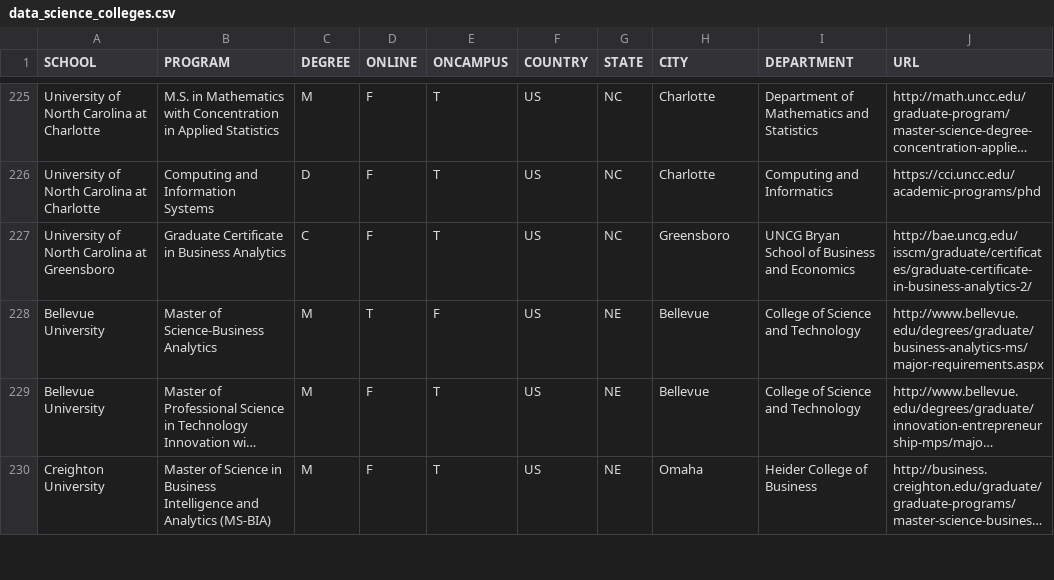
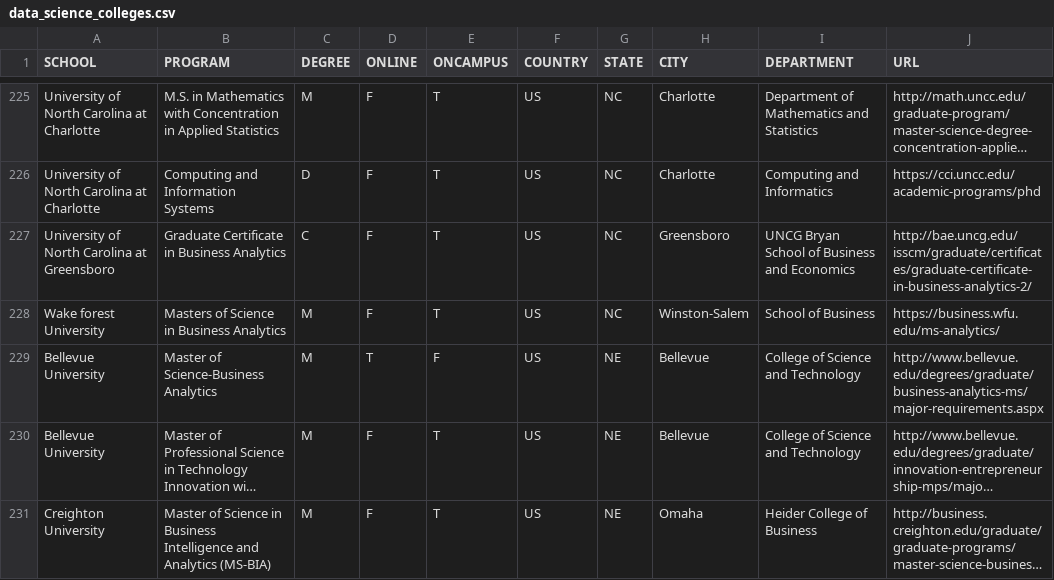
Before and after one commit to ryanswanstrom/awesome-datascience-colleges, a CSV file: data_science_colleges.csv, drawn as a sheet; only a part is shown, gaps mark what is left out; long unchanged cells end in …; the diff names each change by its address in the sheet, - before the commit and + after, or states it on an @@ line.

Commit message:
adding WFU

```diff
--- a/data_science_colleges.csv
+++ b/data_science_colleges.csv
+row 228: Wake forest University | Masters of Science in Business Analytics | M | F | T | US | NC | Winston-Salem | School of Business | https://business.wfu.edu/ms-analytics/
```
